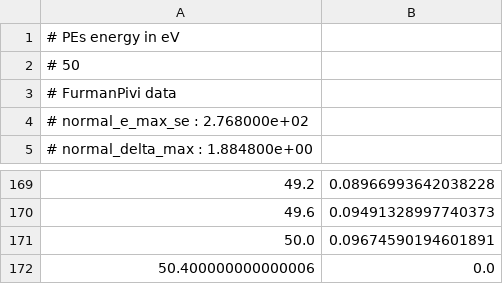
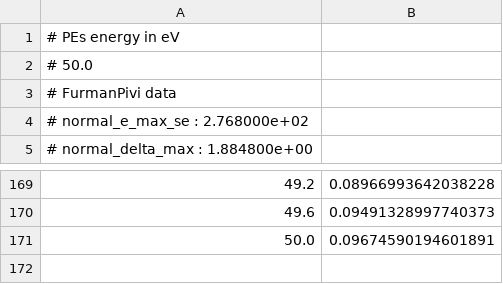
Before and after one commit to AdrienPlacais/EEmiLib, a CSV file: src/eemilib/data/fp_copper/eemilib_emission_energy_all_50eV.csv (was src/eemilib/data/fp_copper/eemilib_emission_energy_50eV.csv), drawn as a sheet; only a part is shown, gaps mark what is left out.

```diff
--- a/src/eemilib/data/fp_copper/eemilib_emission_energy_50eV.csv
+++ b/src/eemilib/data/fp_copper/eemilib_emission_energy_all_50eV.csv
@@ -1,3 +1,3 @@
 # PEs energy in eV
-# 50
+# 50.0
 # FurmanPivi data
@@ -171,2 +171 @@
 50.0,0.09674590194601891
-50.400000000000006,0.0
```
Also changed, not shown: src/eemilib/data/fp_copper/eemilib_emission_energy_all_30eV.csv, src/eemilib/data/fp_stainless_steel/eemilib_emission_energy_all_100eV.csv, 21 other files.
